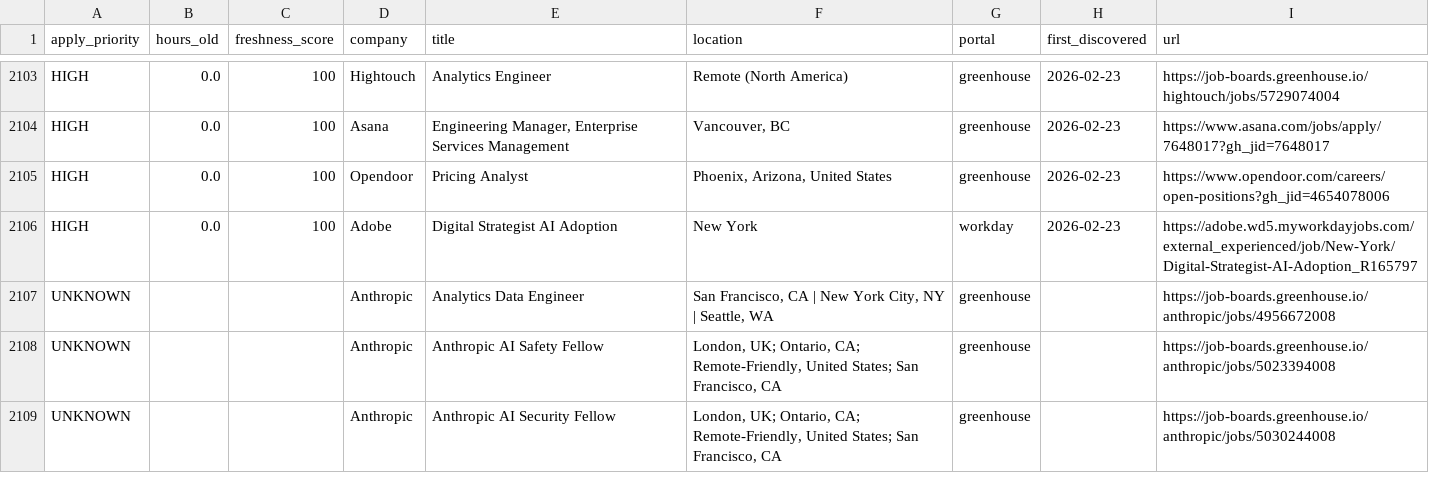
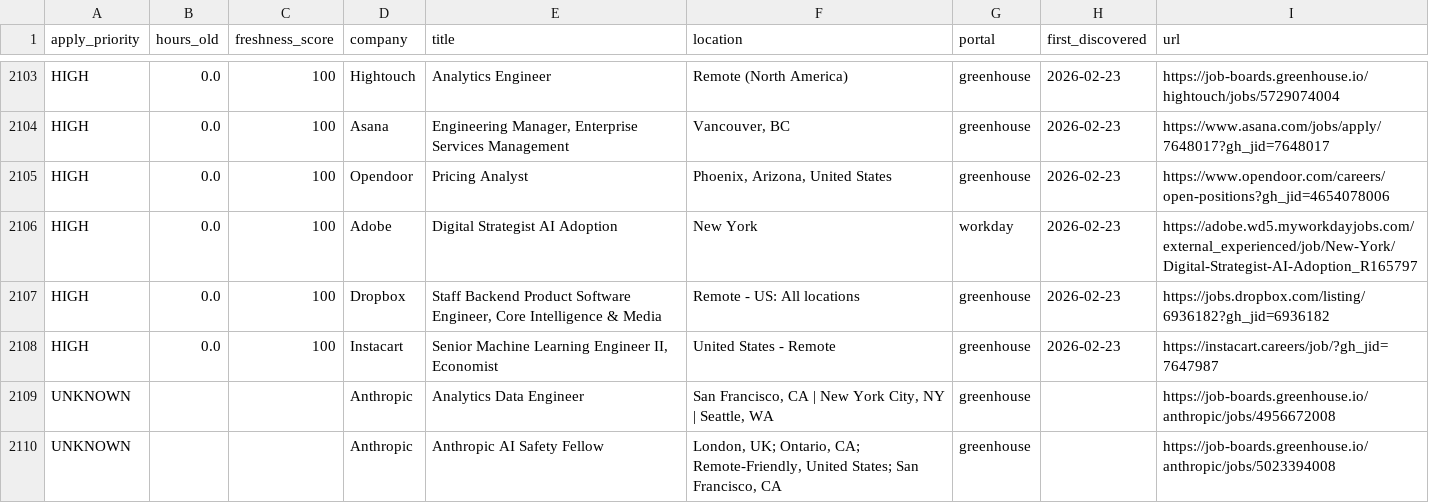
Before and after one commit to Nuthanreddy05/tech-jobs-scraper, a CSV file: jobs/jobs_summary.csv, drawn as a sheet; only a part is shown, gaps mark what is left out; the shorter side is filled out with more unchanged rows; the diff names each change by its address in the sheet, - before the commit and + after, or states it on an @@ line.

```diff
--- a/jobs/jobs_summary.csv
+++ b/jobs/jobs_summary.csv
+row 2107: HIGH | 0.0 | 100 | Dropbox | Staff Backend Product Software Engineer, Core Intelligence & Media | Remote - US: All locations | greenhouse | 2026-02-23 | https://jobs.dropbox.com/listing/6936182?gh_jid=6936182
+row 2108: HIGH | 0.0 | 100 | Instacart | Senior Machine Learning Engineer II, Economist | United States - Remote | greenhouse | 2026-02-23 | https://instacart.careers/job/?gh_jid=7647987
```
Also changed, not shown: 5 other files.
